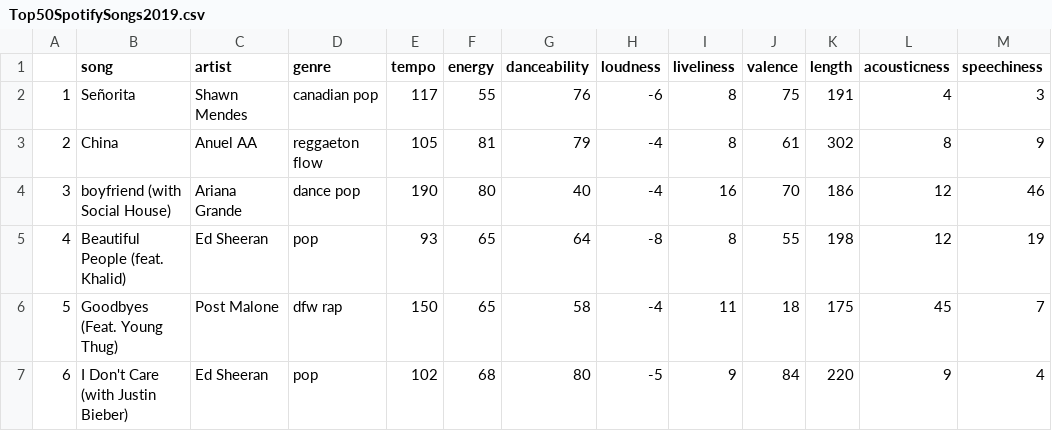
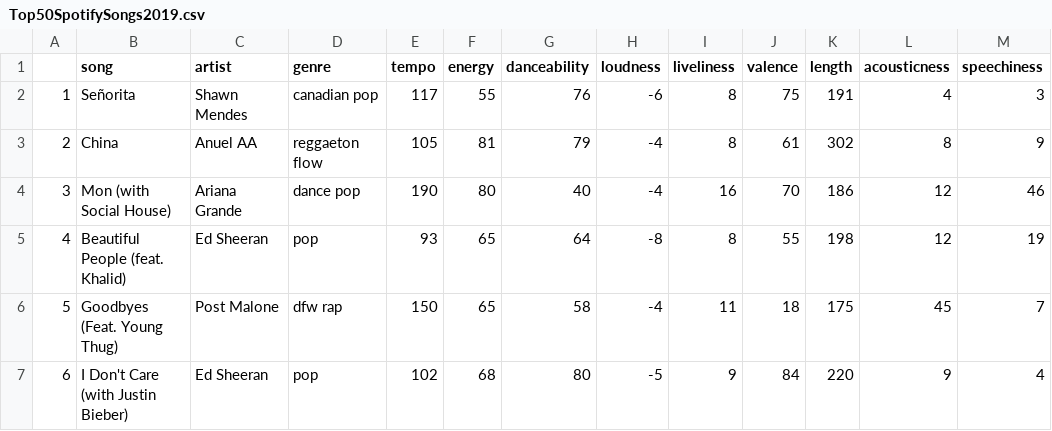
Before and after one commit to justcadams/TeamTop50, a CSV file: Top50SpotifySongs2019.csv, drawn as a sheet; only a part is shown; the diff names each change by its address in the sheet, - before the commit and + after, or states it on an @@ line.

```diff
--- a/Top50SpotifySongs2019.csv
+++ b/Top50SpotifySongs2019.csv
-B4 (song): boyfriend (with Social House)
+B4 (song): Mon (with Social House)
```
Also changed, not shown: 2 other files.
